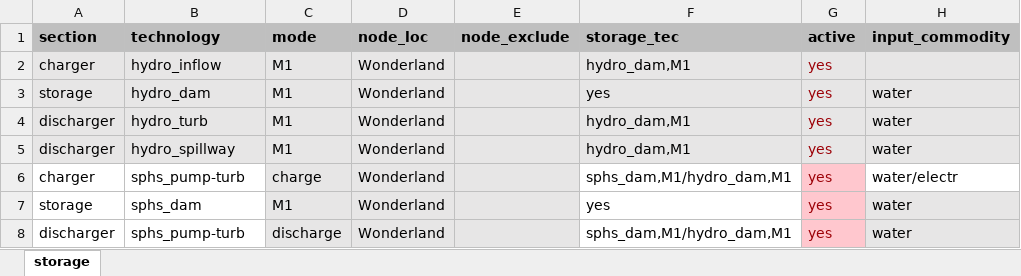
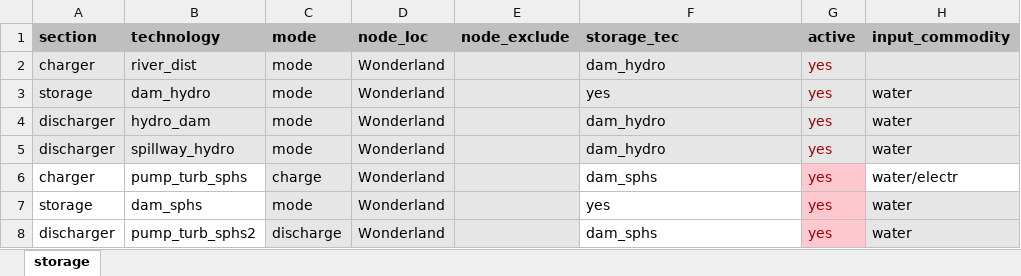
Before and after one commit to marek-iiasa/zz_yssp22_tc, an Excel workbook: scenario work/add_storage_tech/GM_11R_add_storage_simple_mode.xlsx, sheet storage, drawn as a sheet; only a part is shown; values as stored, in another font and other column widths than the file's, no borders; the diff names each change by its address in the sheet, - before the commit and + after, or states it on an @@ line.

```diff
--- a/scenario work/add_storage_tech/GM_11R_add_storage_simple_mode.xlsx (sheet storage)
+++ b/scenario work/add_storage_tech/GM_11R_add_storage_simple_mode.xlsx (sheet storage)
-B2 (technology): hydro_inflow
+B2 (technology): river_dist
-C2:C5 (mode): M1
+C2:C5 (mode): mode
-F2 (storage_tec): hydro_dam,M1
+F2 (storage_tec): dam_hydro
-B3 (technology): hydro_dam
+B3 (technology): dam_hydro
-B4 (technology): hydro_turb
+B4 (technology): hydro_dam
-F4:F5 (storage_tec): hydro_dam,M1
+F4:F5 (storage_tec): dam_hydro
-B5 (technology): hydro_spillway
+B5 (technology): spillway_hydro
-B6 (technology): sphs_pump-turb
+B6 (technology): pump_turb_sphs
-F6 (storage_tec): sphs_dam,M1/hydro_dam,M1
+F6 (storage_tec): dam_sphs
-B7 (technology): sphs_dam
+B7 (technology): dam_sphs
-C7 (mode): M1
+C7 (mode): mode
-B8 (technology): sphs_pump-turb
+B8 (technology): pump_turb_sphs2
-F8 (storage_tec): sphs_dam,M1/hydro_dam,M1
+F8 (storage_tec): dam_sphs
```
Also changed, not shown: 4 other files.
